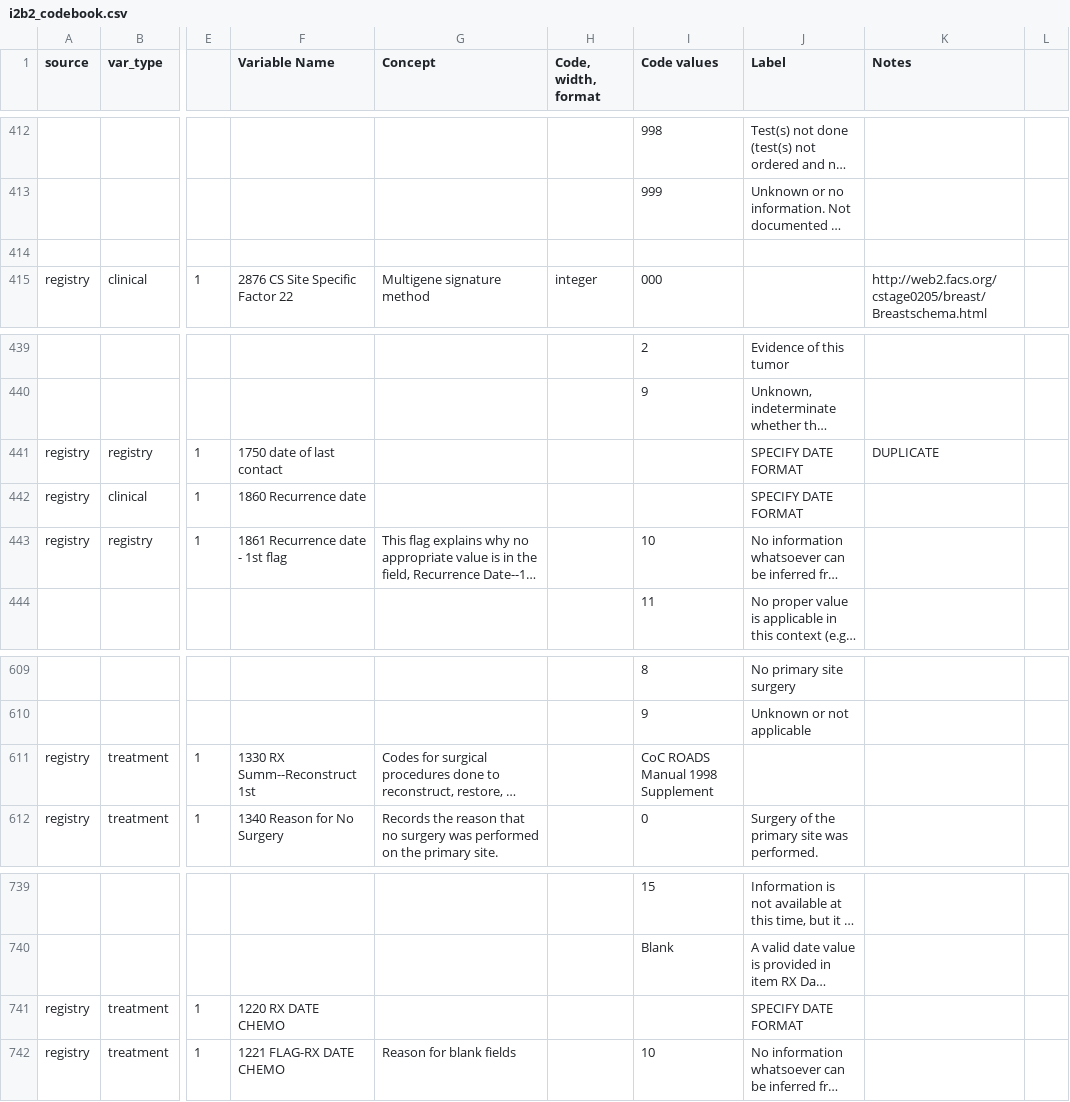
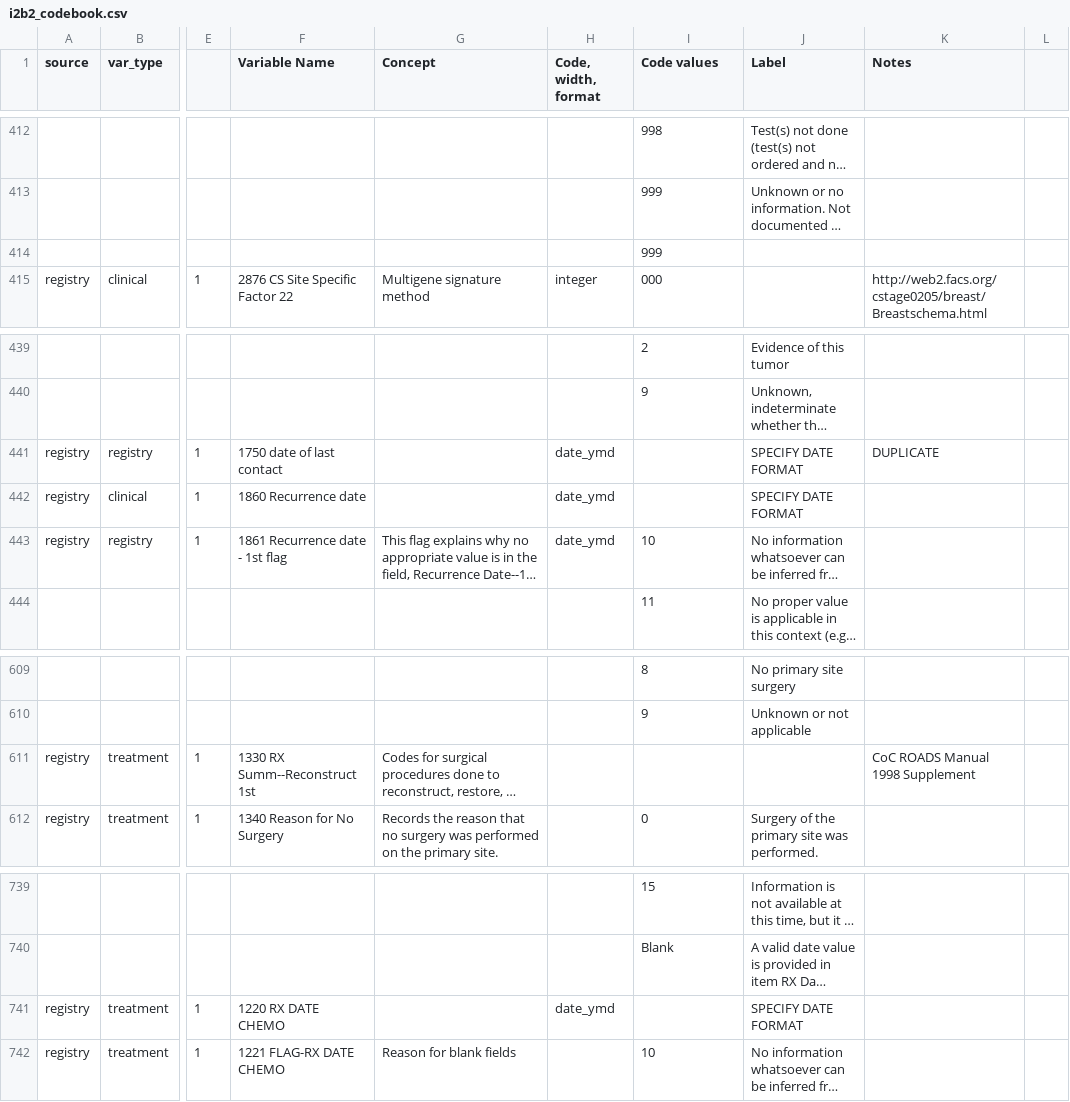
Before and after one commit to kumc-bmi/bc_qa, a CSV file: i2b2_codebook.csv, drawn as a sheet; only a part is shown, gaps mark what is left out; long unchanged cells end in …; the diff names each change by its address in the sheet, - before the commit and + after, or states it on an @@ line.

Commit message:
mark date fields as identifiers
  - review i2b2_codebook for date fields
    - fix a few integer ranges while we're at it
  - move codebook ref for 1330 to note
  - prune x__missing dead code

```diff
--- a/i2b2_codebook.csv
+++ b/i2b2_codebook.csv
-I414 (Code values): (empty)
+I414 (Code values): 999
-H441:H443 (Code, width, format): (empty)
+H441:H443 (Code, width, format): date_ymd
-I611 (Code values): CoC ROADS Manual 1998 Supplement
+I611 (Code values): (empty)
-K611 (Notes): (empty)
+K611 (Notes): CoC ROADS Manual 1998 Supplement
-H741 (Code, width, format): (empty)
+H741 (Code, width, format): date_ymd
```
Also changed, not shown: bc_codebook_ddict.csv, 1 other file.
